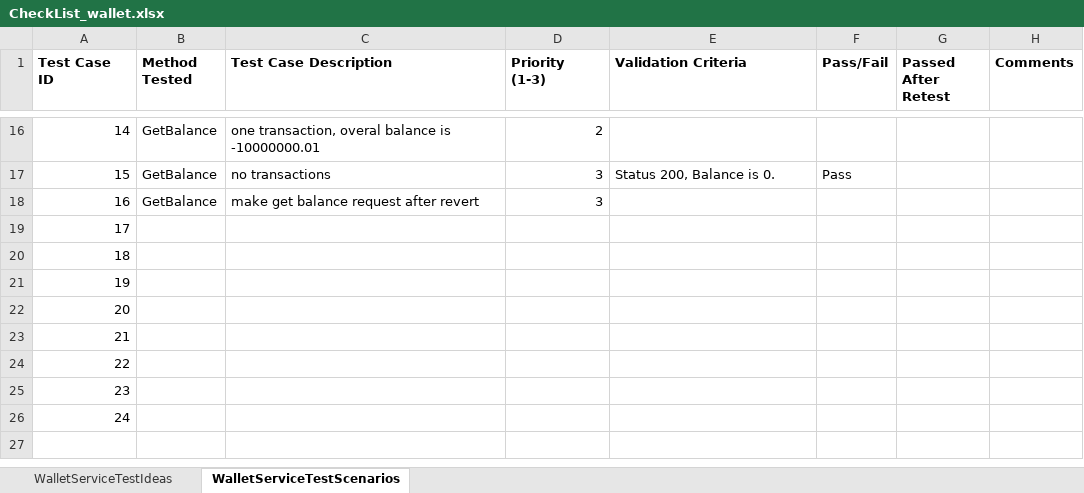
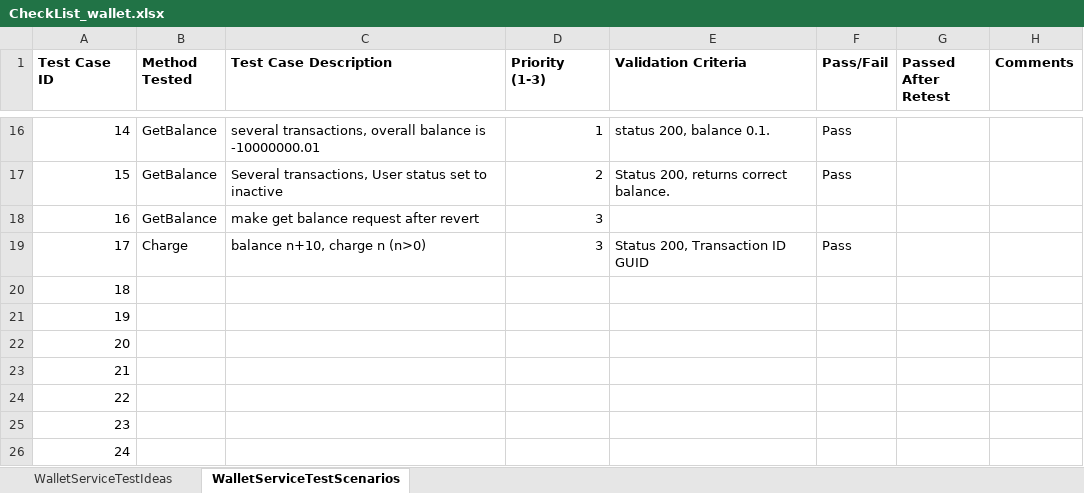
Before and after one commit to IsaacAmorteg/UserService-WalletService_BackendAutoTests, an Excel workbook: TestDesign/CheckList_wallet.xlsx, sheet WalletServiceTestScenarios, drawn as a sheet; only a part is shown, gaps mark what is left out; values as stored, in another font and other column widths than the file's, no borders; the diff covers the shown part only; the diff names each change by its address in the sheet, - before the commit and + after, or states it on an @@ line.

Commit message:
Test desging for Wallet updated

```diff
--- a/TestDesign/CheckList_wallet.xlsx (sheet WalletServiceTestScenarios)
+++ b/TestDesign/CheckList_wallet.xlsx (sheet WalletServiceTestScenarios)
-C16 (Test Case Description): one transaction, overal balance is…
+C16 (Test Case Description): several transactions, overall balance is…
-D16 (Priority (1-3)): 2
+D16 (Priority (1-3)): 1
-E16 (Validation Criteria): (empty)
+E16 (Validation Criteria): status 200, balance 0.1.
-F16 (Pass/Fail): (empty)
+F16 (Pass/Fail): Pass
-C17 (Test Case Description): no transactions
+C17 (Test Case Description): Several transactions, User status set to inactive
-D17 (Priority (1-3)): 3
+D17 (Priority (1-3)): 2
-E17 (Validation Criteria): Status 200, Balance is 0.
+E17 (Validation Criteria): Status 200, returns correct balance.
-B19 (Method Tested): (empty)
+B19 (Method Tested): Charge
-C19 (Test Case Description): (empty)
+C19 (Test Case Description): balance n+10, charge n (n>0)
-D19 (Priority (1-3)): (empty)
+D19 (Priority (1-3)): 3
-E19 (Validation Criteria): (empty)
+E19 (Validation Criteria): Status 200, Transaction ID GUID
-F19 (Pass/Fail): (empty)
+F19 (Pass/Fail): Pass
```
Also changed, not shown: 50 edited cells elsewhere in this sheet.
